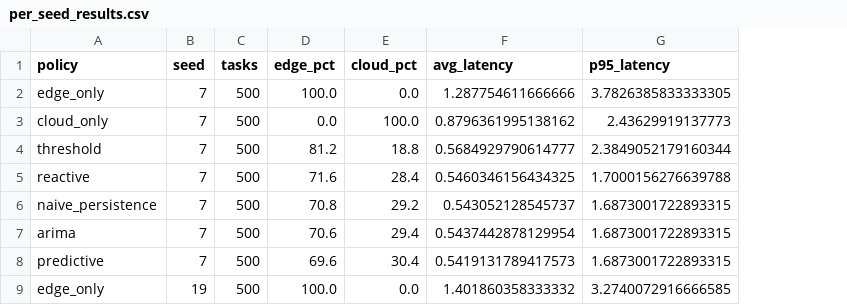
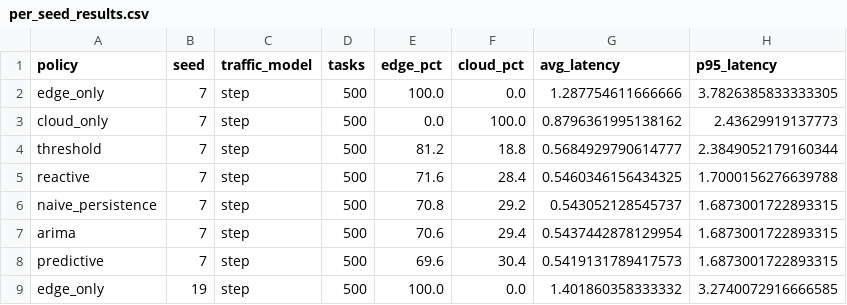
Before and after one commit to arpitap10/smart-edgeoffload, a CSV file: experiments/per_seed_results.csv, drawn as a sheet; only a part is shown; the diff names each change by its address in the sheet, - before the commit and + after, or states it on an @@ line.

Commit message:
update sensitivity results and add forecasting metrics

```diff
--- a/experiments/per_seed_results.csv
+++ b/experiments/per_seed_results.csv
+column C (traffic_model), rows 2-9: all step
```
Also changed, not shown: experiments/summary_results.csv, 15 other files.
